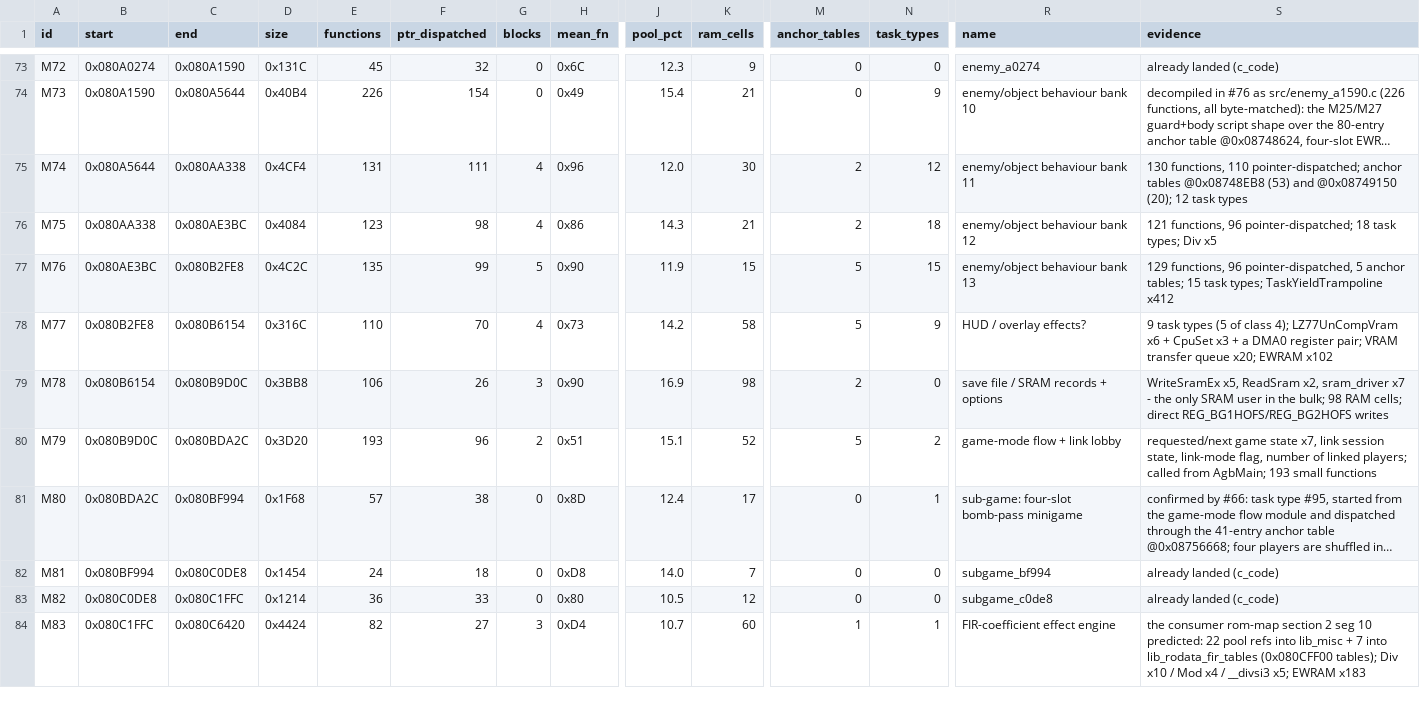
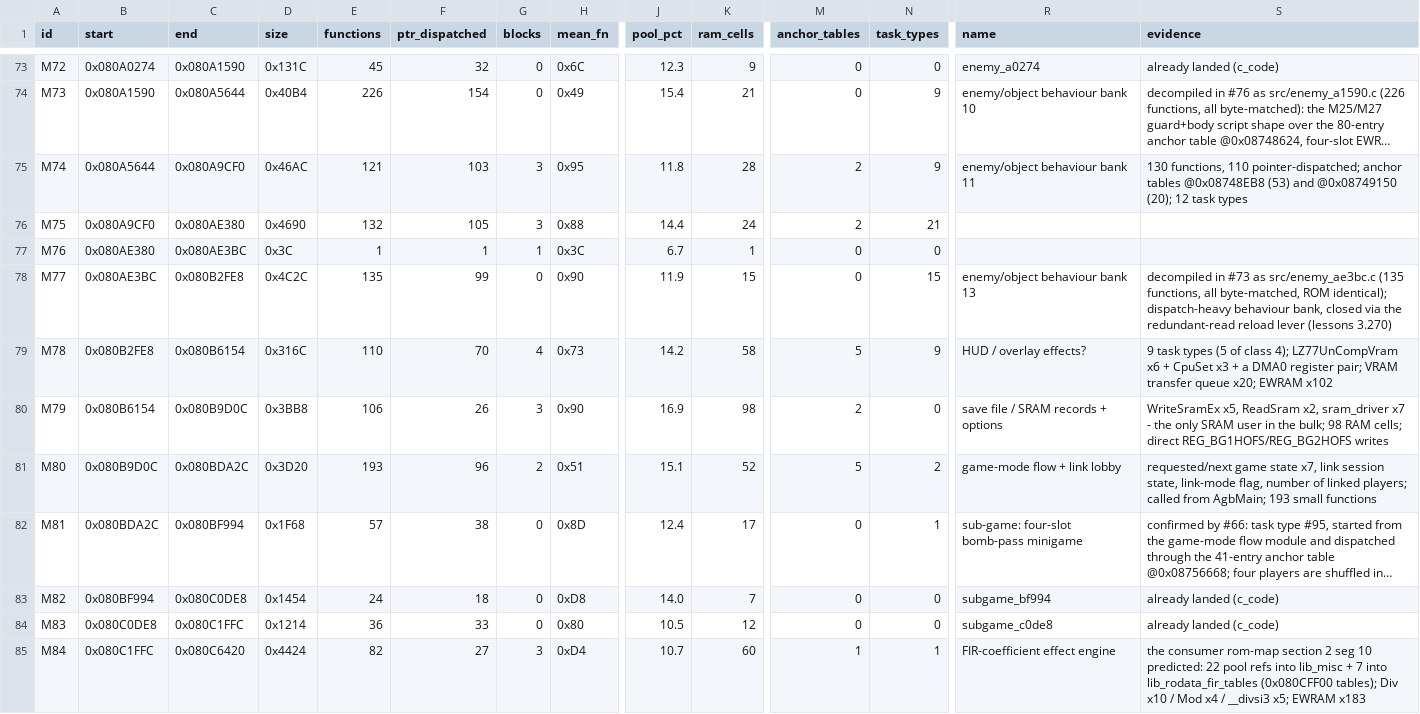
Before and after one commit to overjt/knidl, a CSV file: docs/analysis/module-map.csv, drawn as a sheet; only a part is shown, gaps mark what is left out; long unchanged cells end in …; addresses are those after the commit; rows hold the shown columns only; the diff covers the shown part only; the diff names each change by its address in the sheet, - before the commit and + after, or states it on an @@ line.

```diff
--- a/docs/analysis/module-map.csv
+++ b/docs/analysis/module-map.csv
-C75 (end): 0x080AA338
+C75 (end): 0x080A9CF0
-D75 (size): 0x4CF4
+D75 (size): 0x46AC
-E75 (functions): 131
+E75 (functions): 121
-F75 (ptr_dispatched): 111
+F75 (ptr_dispatched): 103
-G75:G76 (blocks): 4
+G75:G76 (blocks): 3
-H75 (mean_fn): 0x96
+H75 (mean_fn): 0x95
-J75 (pool_pct): 12.0
+J75 (pool_pct): 11.8
-K75 (ram_cells): 30
+K75 (ram_cells): 28
-N75 (task_types): 12
+N75 (task_types): 9
-B76 (start): 0x080AA338
+B76 (start): 0x080A9CF0
-C76 (end): 0x080AE3BC
+C76 (end): 0x080AE380
-D76 (size): 0x4084
+D76 (size): 0x4690
-E76 (functions): 123
+E76 (functions): 132
-F76 (ptr_dispatched): 98
+F76 (ptr_dispatched): 105
-H76 (mean_fn): 0x86
+H76 (mean_fn): 0x88
-J76 (pool_pct): 14.3
+J76 (pool_pct): 14.4
-K76 (ram_cells): 21
+K76 (ram_cells): 24
-N76 (task_types): 18
+N76 (task_types): 21
-R76 (name): enemy/object behaviour bank 12
+R76 (name): (empty)
-S76 (evidence): 121 functions, 96 pointer-dispatched; 18 task types; Div x5
+S76 (evidence): (empty)
+row 77: M76 | 0x080AE380 | 0x080AE3BC | 0x3C | 1 | 1 | 1 | 0x3C | 6.7 | 1 | 0 | 0
-A78 (id): M76
+A78 (id): M77
-G78 (blocks): 5
+G78 (blocks): 0
-M78 (anchor_tables): 5
+M78 (anchor_tables): 0
-S78 (evidence): 129 functions, 96 pointer-dispatched, 5 anchor tables; 15 task types; TaskYieldTrampoline x412
+S78 (evidence): decompiled in #73 as src/enemy_ae3bc.c (135 functions, all byte-matched, ROM identical); dispatch-heavy behaviour bank, closed via the redundant-read reload lever (lessons 3.270)
-A79 (id): M77
+A79 (id): M78
-A80 (id): M78
+A80 (id): M79
-A81 (id): M79
+A81 (id): M80
-A82 (id): M80
+A82 (id): M81
-A83 (id): M81
+A83 (id): M82
-A84 (id): M82
+A84 (id): M83
-A85 (id): M83
+A85 (id): M84
```
Also changed, not shown: 5 edited cells elsewhere in this file, 3 other files.
